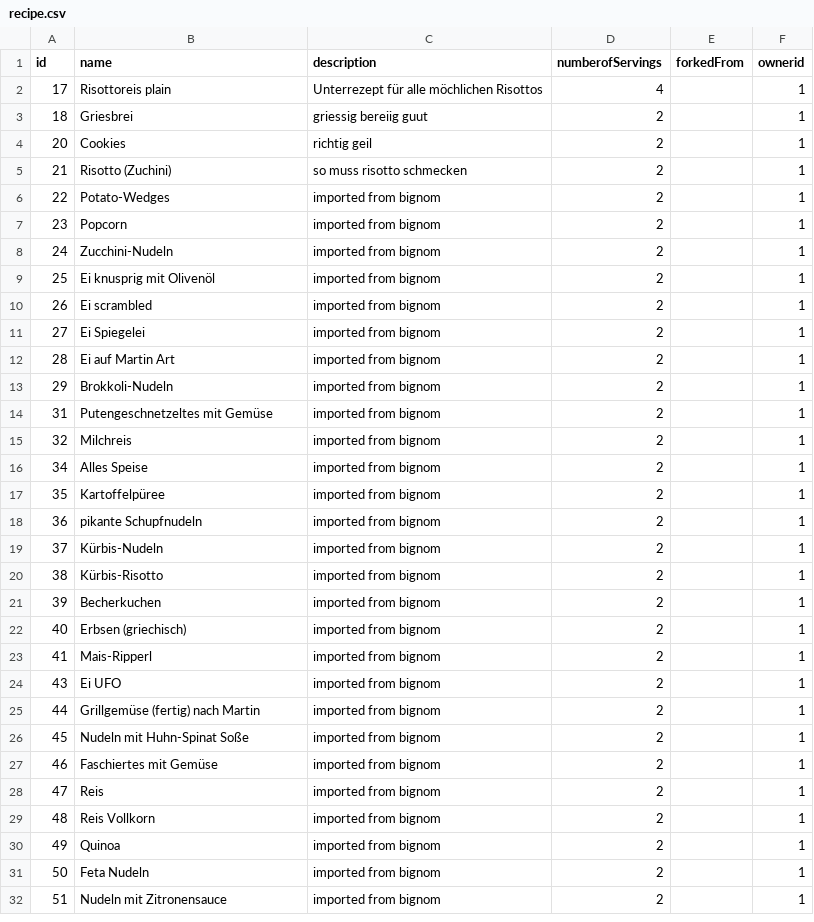
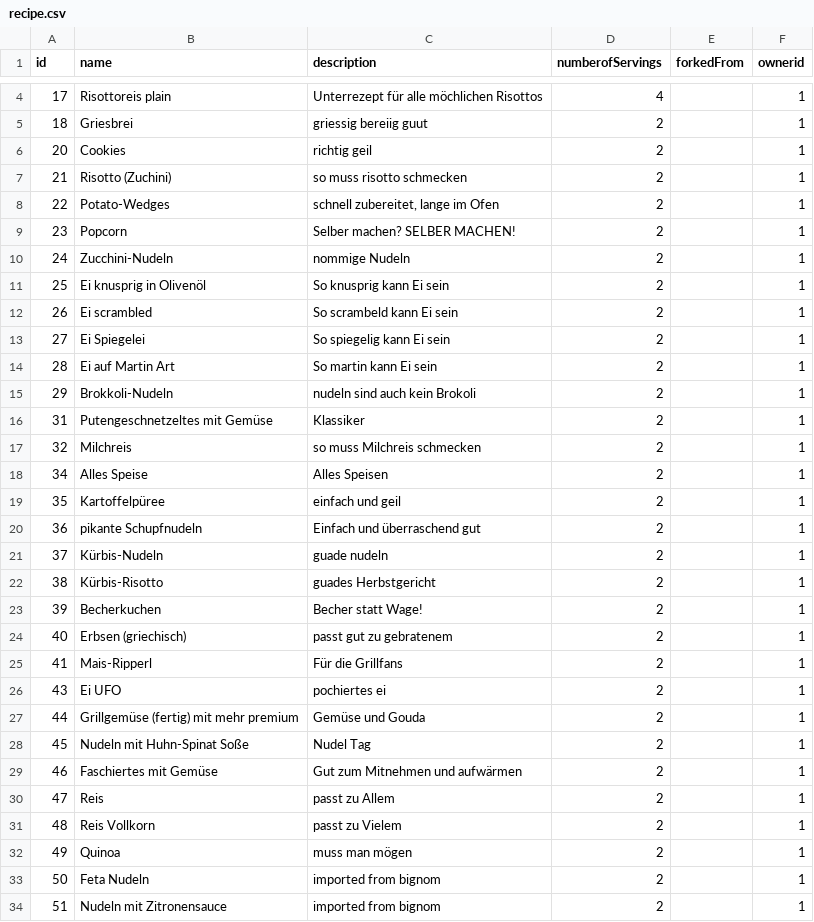
Before and after one commit to Tomoya-Hagen/SEPR-Group-project-Fork-and-Flavor, a CSV file: backend/src/main/resources/recipe.csv, drawn as a sheet; only a part is shown, gaps mark what is left out; the diff covers the shown part only.

```diff
--- a/backend/src/main/resources/recipe.csv
+++ b/backend/src/main/resources/recipe.csv
@@ -5,27 +7,27 @@ id;name;description;numberofServings;forkedFrom;ownerid
 21;Risotto (Zuchini);so muss risotto schmecken;2;;1
-22;Potato-Wedges;imported from bignom;2;;1
-23;Popcorn;imported from bignom;2;;1
-24;Zucchini-Nudeln;imported from bignom;2;;1
-25;Ei knusprig mit Olivenöl;imported from bignom;2;;1
-26;Ei scrambled;imported from bignom;2;;1
-27;Ei Spiegelei;imported from bignom;2;;1
-28;Ei auf Martin Art;imported from bignom;2;;1
-29;Brokkoli-Nudeln;imported from bignom;2;;1
-31;Putengeschnetzeltes mit Gemüse;imported from bignom;2;;1
-32;Milchreis;imported from bignom;2;;1
-34;Alles Speise;imported from bignom;2;;1
-35;Kartoffelpüree;imported from bignom;2;;1
-36;pikante Schupfnudeln;imported from bignom;2;;1
-37;Kürbis-Nudeln;imported from bignom;2;;1
-38;Kürbis-Risotto;imported from bignom;2;;1
-39;Becherkuchen;imported from bignom;2;;1
-40;Erbsen (griechisch);imported from bignom;2;;1
-41;Mais-Ripperl;imported from bignom;2;;1
-43;Ei UFO;imported from bignom;2;;1
-44;Grillgemüse (fertig) nach Martin;imported from bignom;2;;1
-45;Nudeln mit Huhn-Spinat Soße;imported from bignom;2;;1
-46;Faschiertes mit Gemüse;imported from bignom;2;;1
-47;Reis;imported from bignom;2;;1
-48;Reis Vollkorn;imported from bignom;2;;1
-49;Quinoa;imported from bignom;2;;1
+22;Potato-Wedges;schnell zubereitet, lange im Ofen;2;;1
+23;Popcorn;Selber machen? SELBER MACHEN!;2;;1
+24;Zucchini-Nudeln;nommige Nudeln;2;;1
+25;Ei knusprig in Olivenöl;So knusprig kann Ei sein;2;;1
+26;Ei scrambled;So scrambeld kann Ei sein;2;;1
+27;Ei Spiegelei;So spiegelig kann Ei sein;2;;1
+28;Ei auf Martin Art;So martin kann Ei sein;2;;1
+29;Brokkoli-Nudeln;nudeln sind auch kein Brokoli;2;;1
+31;Putengeschnetzeltes mit Gemüse;Klassiker;2;;1
+32;Milchreis;so muss Milchreis schmecken;2;;1
+34;Alles Speise;Alles Speisen;2;;1
+35;Kartoffelpüree;einfach und geil;2;;1
+36;pikante Schupfnudeln;Einfach und überraschend gut;2;;1
+37;Kürbis-Nudeln;guade nudeln;2;;1
+38;Kürbis-Risotto;guades Herbstgericht;2;;1
+39;Becherkuchen;Becher statt Wage!;2;;1
+40;Erbsen (griechisch);passt gut zu gebratenem;2;;1
+41;Mais-Ripperl;Für die Grillfans;2;;1
+43;Ei UFO;pochiertes ei;2;;1
+44;Grillgemüse (fertig) mit mehr premium;Gemüse und Gouda;2;;1
+45;Nudeln mit Huhn-Spinat Soße;Nudel Tag;2;;1
+46;Faschiertes mit Gemüse;Gut zum Mitnehmen und aufwärmen;2;;1
+47;Reis;passt zu Allem;2;;1
+48;Reis Vollkorn;passt zu Vielem;2;;1
+49;Quinoa;muss man mögen;2;;1
 50;Feta Nudeln;imported from bignom;2;;1
```
Also changed, not shown: 2 added rows elsewhere in this file, backend/src/main/resources/ingredients.csv, backend/src/main/resources/recipeIngredients.csv, 1 other file.
